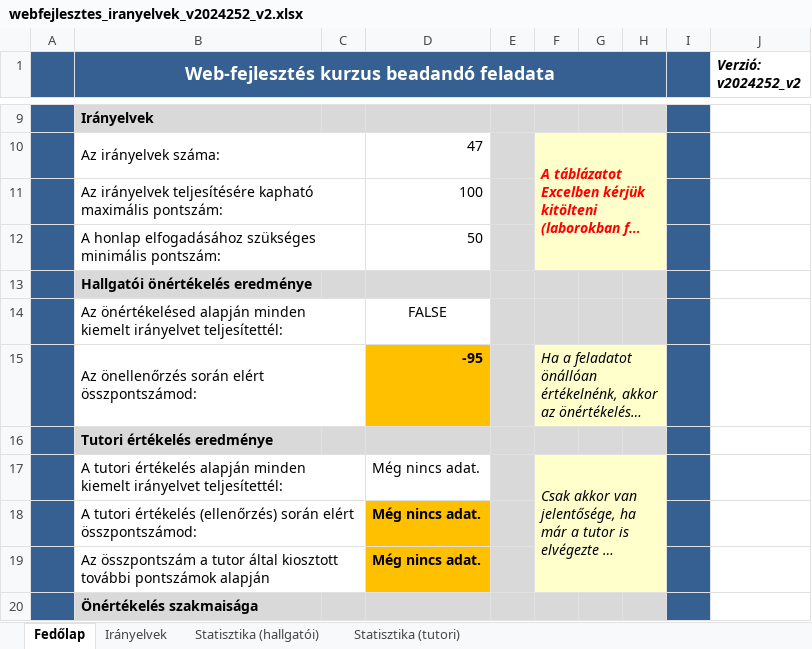
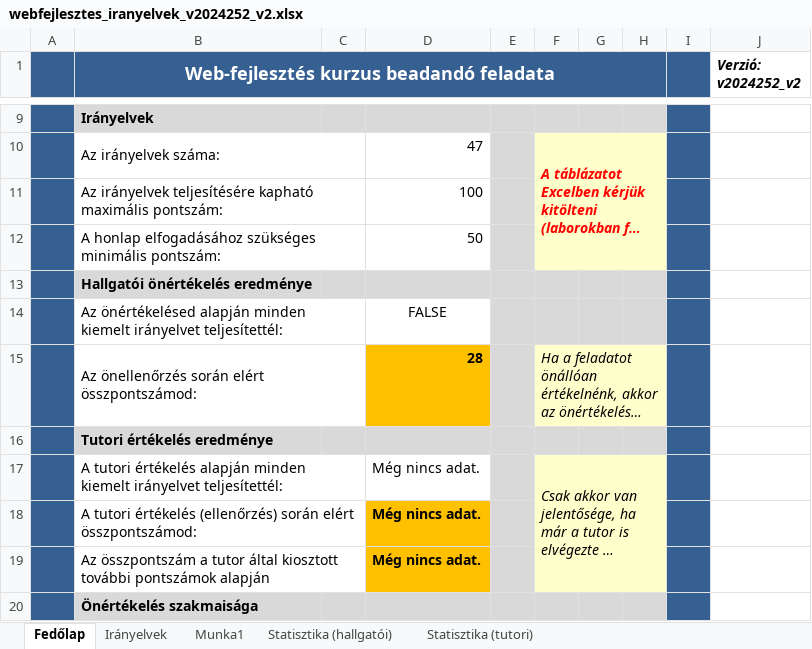
Before and after one commit to BPatrikIT/Elte_24_25_2, an Excel workbook: WebAlap/webfejlesztes_iranyelvek_v2024252_v2.xlsx, sheet Fedőlap, drawn as a sheet; only a part is shown, gaps mark what is left out; long unchanged cells end in …; values as stored, in another font and other column widths than the file's, no borders; charts and pictures and conditional formats not drawn; the diff names each change by its address in the sheet, - before the commit and + after, or states it on an @@ line.

```diff
--- a/WebAlap/webfejlesztes_iranyelvek_v2024252_v2.xlsx (sheet Fedőlap)
+++ b/WebAlap/webfejlesztes_iranyelvek_v2024252_v2.xlsx (sheet Fedőlap)
+sheet tab: Munka1
-D15: -95
+D15: 28
```
Also changed, not shown: sheet Irányelvek, sheet Statisztika (hallgatói), charts or pictures, 33 other files.
